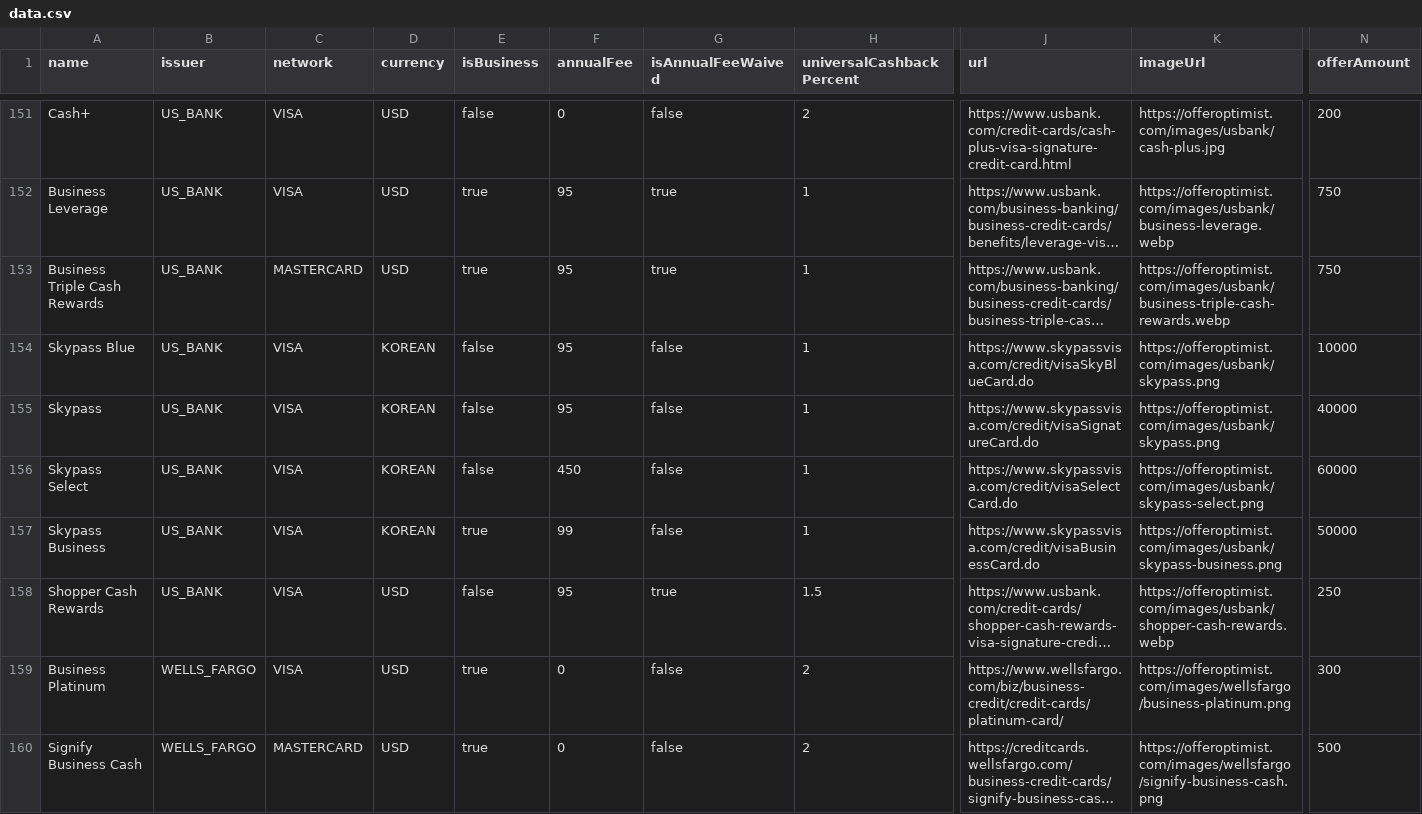
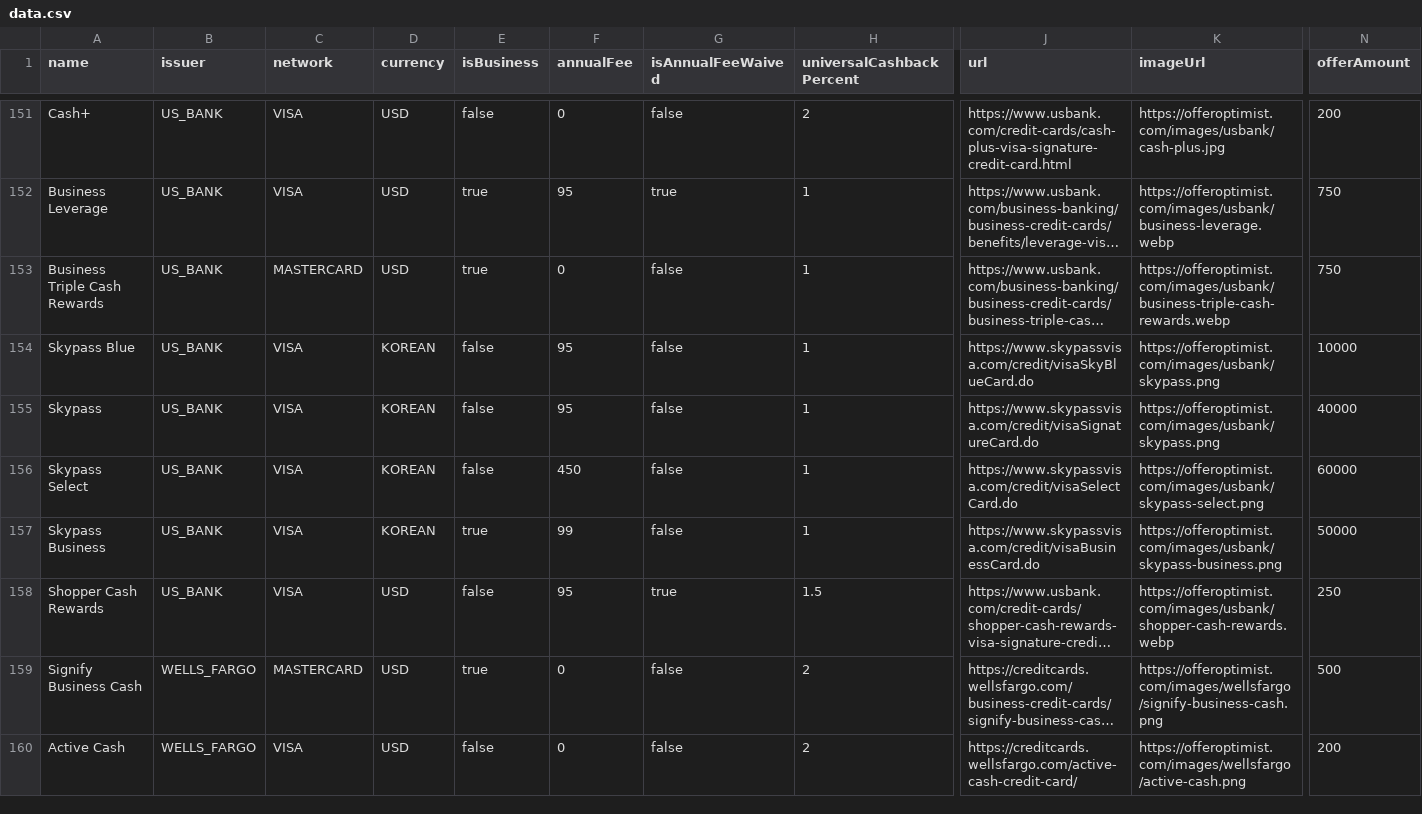
Before and after one commit to andenacitelli/credit-card-bonuses-api, a CSV file: exports/data.csv, drawn as a sheet; only a part is shown, gaps mark what is left out; the shorter side is filled out with more unchanged rows; long unchanged cells end in …; rows hold the shown columns only; the diff names each change by its address in the sheet, - before the commit and + after, or states it on an @@ line.

Commit message:
Updates: Triple Cash is 0 AF now, not 95 and waived

```diff
--- a/exports/data.csv
+++ b/exports/data.csv
-F153 (annualFee): 95
+F153 (annualFee): 0
-G153 (isAnnualFeeWaived): true
+G153 (isAnnualFeeWaived): false
-row 159: Business Platinum | WELLS_FARGO | VISA | USD | true | 0 | false | 2 | https://www.wellsfargo.com/biz/business-credit/credit-cards/platinum-card/ | https://offeroptimist.com/images/wellsfargo/business-platinum.png | 300
```
Also changed, not shown: 3 other files.
